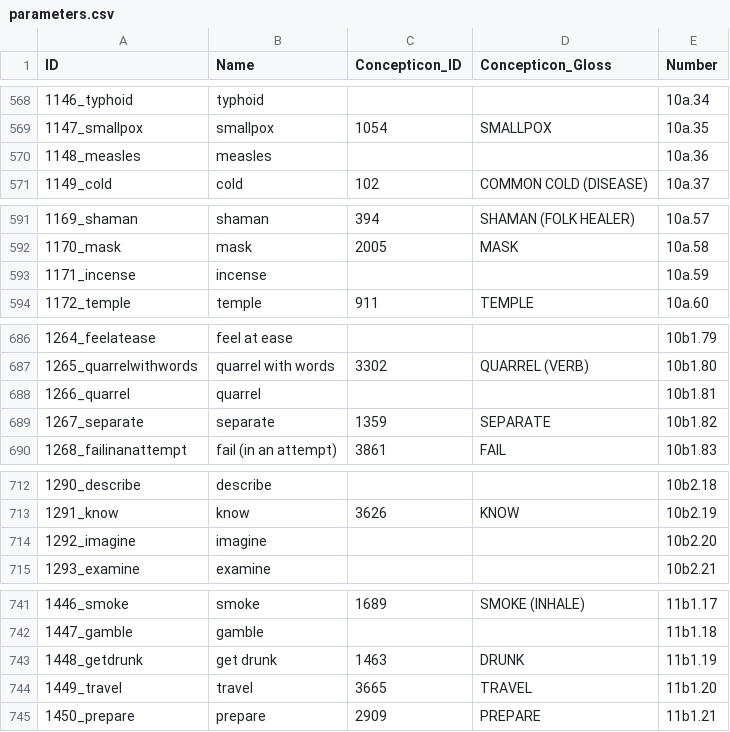
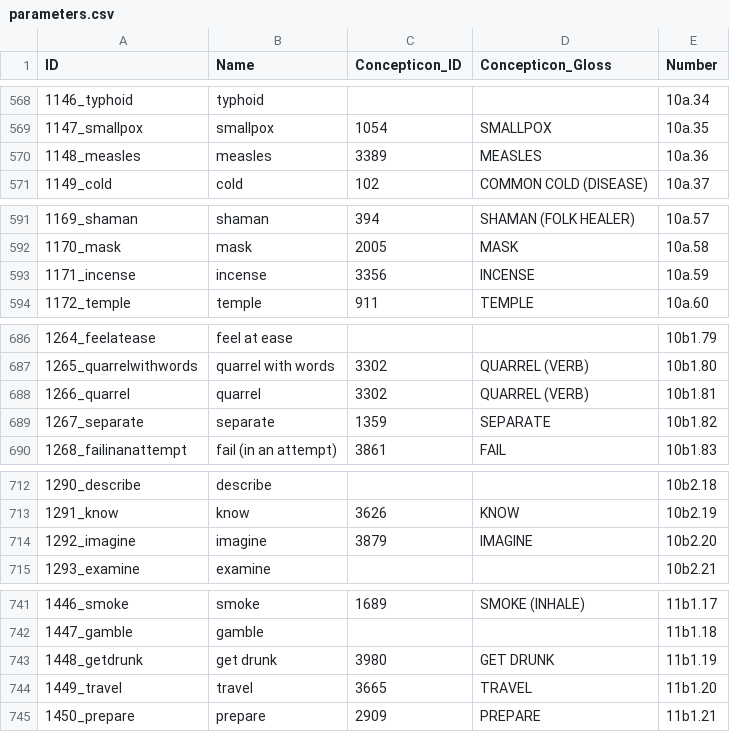
Before and after one commit to lexibank/halenepal, a CSV file: cldf/parameters.csv, drawn as a sheet; only a part is shown, gaps mark what is left out; the diff covers the shown part only.

```diff
--- a/cldf/parameters.csv
+++ b/cldf/parameters.csv
@@ -569,3 +569,3 @@ ID,Name,Concepticon_ID,Concepticon_Gloss,Number
 1147_smallpox,smallpox,1054,SMALLPOX,10a.35
-1148_measles,measles,,,10a.36
+1148_measles,measles,3389,MEASLES,10a.36
 1149_cold,cold,102,COMMON COLD (DISEASE),10a.37
@@ -592,3 +592,3 @@ ID,Name,Concepticon_ID,Concepticon_Gloss,Number
 1170_mask,mask,2005,MASK,10a.58
-1171_incense,incense,,,10a.59
+1171_incense,incense,3356,INCENSE,10a.59
 1172_temple,temple,911,TEMPLE,10a.60
@@ -687,3 +687,3 @@ ID,Name,Concepticon_ID,Concepticon_Gloss,Number
 1265_quarrelwithwords,quarrel with words,3302,QUARREL (VERB),10b1.80
-1266_quarrel,quarrel,,,10b1.81
+1266_quarrel,quarrel,3302,QUARREL (VERB),10b1.81
 1267_separate,separate,1359,SEPARATE,10b1.82
@@ -713,3 +713,3 @@ ID,Name,Concepticon_ID,Concepticon_Gloss,Number
 1291_know,know,3626,KNOW,10b2.19
-1292_imagine,imagine,,,10b2.20
+1292_imagine,imagine,3879,IMAGINE,10b2.20
 1293_examine,examine,,,10b2.21
@@ -742,3 +742,3 @@ ID,Name,Concepticon_ID,Concepticon_Gloss,Number
 1447_gamble,gamble,,,11b1.18
-1448_getdrunk,get drunk,1463,DRUNK,11b1.19
+1448_getdrunk,get drunk,3980,GET DRUNK,11b1.19
 1449_travel,travel,3665,TRAVEL,11b1.20
```
Also changed, not shown: 35 edited cells elsewhere in this file, 8 other files.
